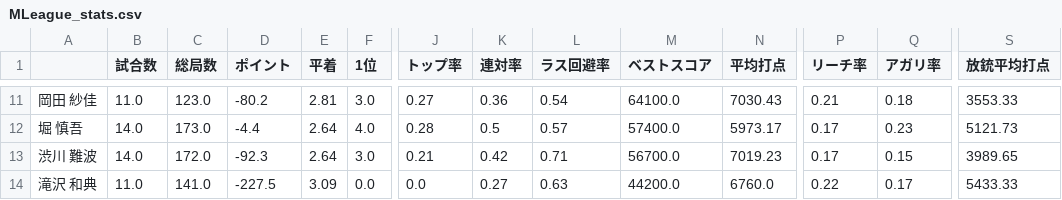
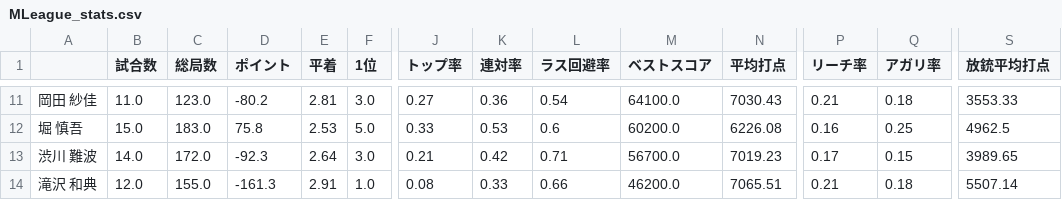
Before and after one commit to takishun/m_league_analysis, a CSV file: data/MLeague_stats.csv, drawn as a sheet; only a part is shown, gaps mark what is left out; the diff covers the shown part only; the diff names each change by its address in the sheet, - before the commit and + after, or states it on an @@ line.

```diff
--- a/data/MLeague_stats.csv
+++ b/data/MLeague_stats.csv
-B12 (試合数): 14.0
+B12 (試合数): 15.0
-C12 (総局数): 173.0
+C12 (総局数): 183.0
-D12 (ポイント): -4.4
+D12 (ポイント): 75.8
-E12 (平着): 2.64
+E12 (平着): 2.53
-F12 (1位): 4.0
+F12 (1位): 5.0
-J12 (トップ率): 0.28
+J12 (トップ率): 0.33
-K12 (連対率): 0.5
+K12 (連対率): 0.53
-L12 (ラス回避率): 0.57
+L12 (ラス回避率): 0.6
-M12 (ベストスコア): 57400.0
+M12 (ベストスコア): 60200.0
-N12 (平均打点): 5973.17
+N12 (平均打点): 6226.08
-P12 (リーチ率): 0.17
+P12 (リーチ率): 0.16
-Q12 (アガリ率): 0.23
+Q12 (アガリ率): 0.25
-S12 (放銃平均打点): 5121.73
+S12 (放銃平均打点): 4962.5
-B14 (試合数): 11.0
+B14 (試合数): 12.0
-C14 (総局数): 141.0
+C14 (総局数): 155.0
-D14 (ポイント): -227.5
+D14 (ポイント): -161.3
-E14 (平着): 3.09
+E14 (平着): 2.91
-F14 (1位): 0.0
+F14 (1位): 1.0
-J14 (トップ率): 0.0
+J14 (トップ率): 0.08
-K14 (連対率): 0.27
+K14 (連対率): 0.33
-L14 (ラス回避率): 0.63
+L14 (ラス回避率): 0.66
-M14 (ベストスコア): 44200.0
+M14 (ベストスコア): 46200.0
-N14 (平均打点): 6760.0
+N14 (平均打点): 7065.51
-P14 (リーチ率): 0.22
+P14 (リーチ率): 0.21
-Q14 (アガリ率): 0.17
+Q14 (アガリ率): 0.18
-S14 (放銃平均打点): 5433.33
+S14 (放銃平均打点): 5507.14
```
Also changed, not shown: 170 edited cells elsewhere in this file.
